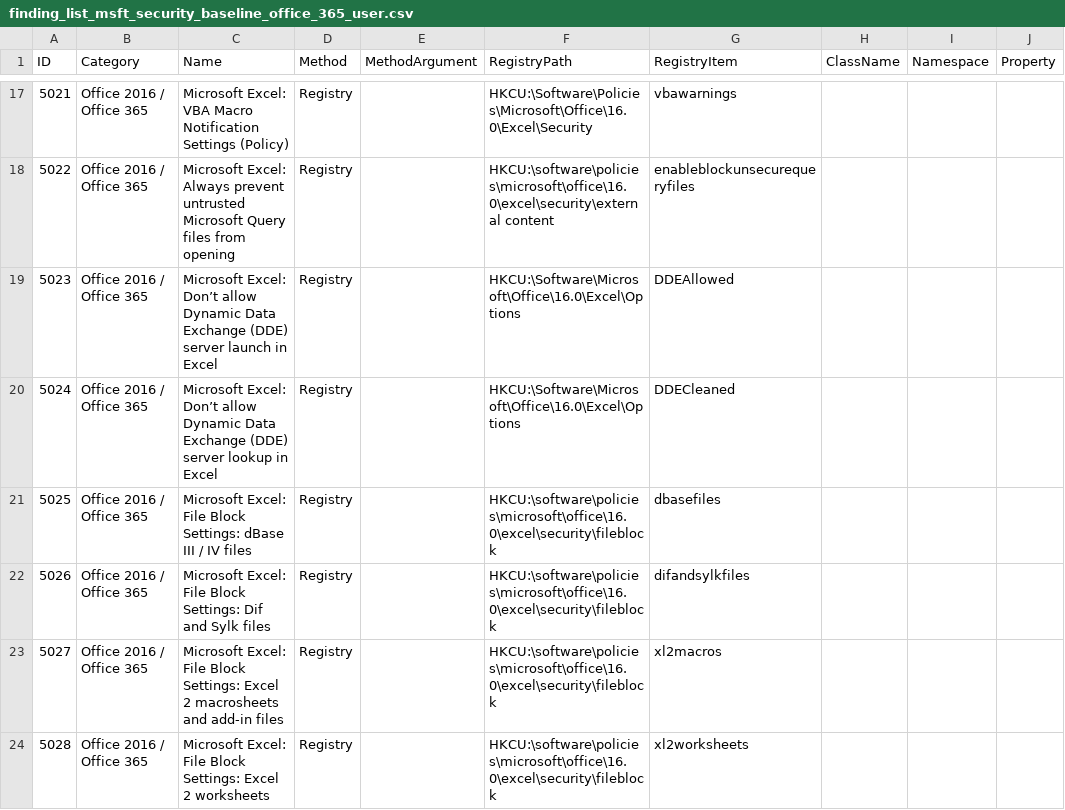
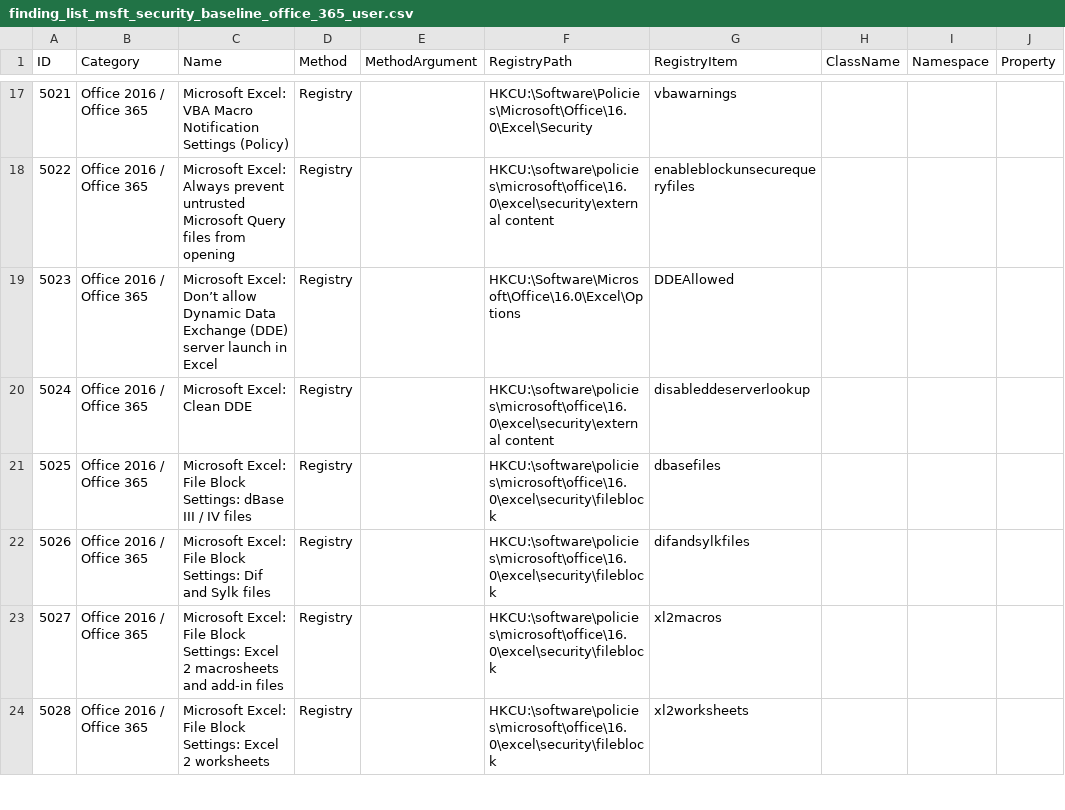
Before and after one commit to 0x6d69636b/windows_hardening, a CSV file: lists/finding_list_msft_security_baseline_office_365_user.csv, drawn as a sheet; only a part is shown, gaps mark what is left out; the diff covers the shown part only; the diff names each change by its address in the sheet, - before the commit and + after, or states it on an @@ line.

Commit message:
Fix minor bugs
Update finding lists
[*] Fix registry path for Office 365 (machine) ID 6184
[*] Fix recommended value for Windows Firewall display notification
[*] Fix registry path for Join Maps setting
[*] Fix registry path for Network Protection setting
[*] Fix recommended value for Microsoft Query files
[*] Fix recommended value for encryption type in Office
[*] Fix recommended value for default file block behavior in Office
[*] Fix registry path for Office 365 (user) ID 5024

Invoke-HardeningKitty
[*] Set default value in module MpPreferenceAsr

```diff
--- a/lists/finding_list_msft_security_baseline_office_365_user.csv
+++ b/lists/finding_list_msft_security_baseline_office_365_user.csv
-C20 (Name): Microsoft Excel: Don’t allow Dynamic Data Exchange (DDE) server lookup in Excel
+C20 (Name): Microsoft Excel: Clean DDE
-F20 (RegistryPath): HKCU:\Software\Microsoft\Office\16.0\Excel\Options
+F20 (RegistryPath): HKCU:\software\policies\microsoft\office\16.0\excel\security\external content
-G20 (RegistryItem): DDECleaned
+G20 (RegistryItem): disableddeserverlookup
```
Also changed, not shown: 2 edited cells elsewhere in this file, lists/finding_list_cis_microsoft_windows_10_enterprise_machine.csv, lists/finding_list_cis_microsoft_windows_server_2019_machine.csv, 8 other files.
